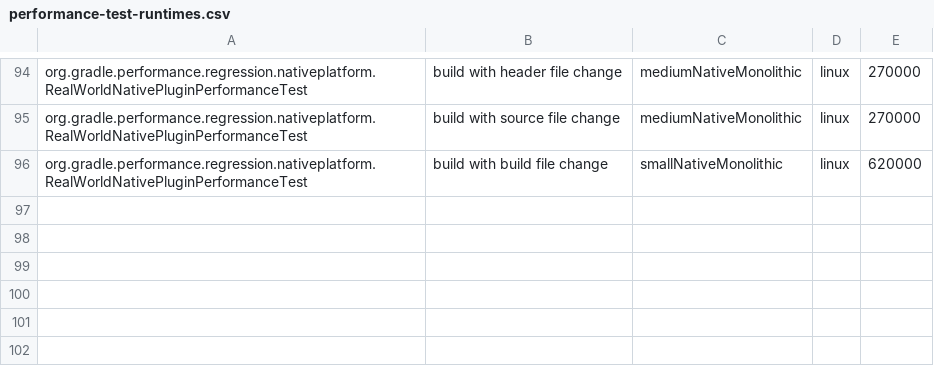
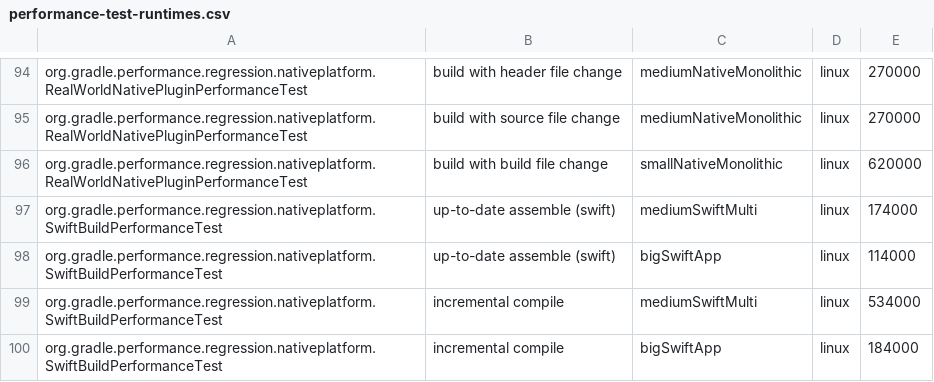
Before and after one commit to jdai8/gradle, a CSV file: .teamcity/performance-test-runtimes.csv, drawn as a sheet; only a part is shown, gaps mark what is left out; the diff names each change by its address in the sheet, - before the commit and + after, or states it on an @@ line.

Commit message:
Convert `SwiftBuildPerformanceTest`

```diff
--- a/.teamcity/performance-test-runtimes.csv
+++ b/.teamcity/performance-test-runtimes.csv
+row 97: org.gradle.performance.regression.nativeplatform.SwiftBuildPerformanceTest | up-to-date assemble (swift) | mediumSwiftMulti | linux | 174000
+row 98: org.gradle.performance.regression.nativeplatform.SwiftBuildPerformanceTest | up-to-date assemble (swift) | bigSwiftApp | linux | 114000
+row 99: org.gradle.performance.regression.nativeplatform.SwiftBuildPerformanceTest | incremental compile | mediumSwiftMulti | linux | 534000
+row 100: org.gradle.performance.regression.nativeplatform.SwiftBuildPerformanceTest | incremental compile | bigSwiftApp | linux | 184000
```
Also changed, not shown: 2 other files.
